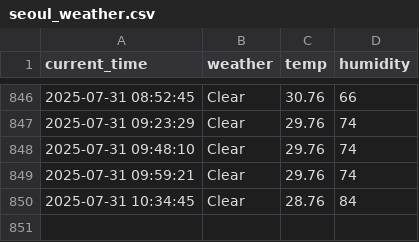
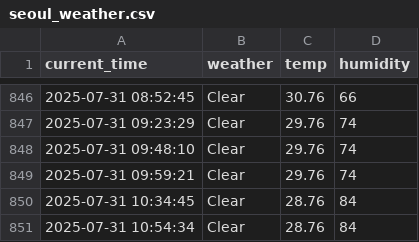
Before and after one commit to nayeho/seoul_weather_5_m, a CSV file: seoul_weather.csv, drawn as a sheet; only a part is shown, gaps mark what is left out.

```diff
--- a/seoul_weather.csv
+++ b/seoul_weather.csv
@@ -850 +850,2 @@ current_time,weather,temp,humidity
 2025-07-31 10:34:45,Clear,28.76,84
+2025-07-31 10:54:34,Clear,28.76,84
```
